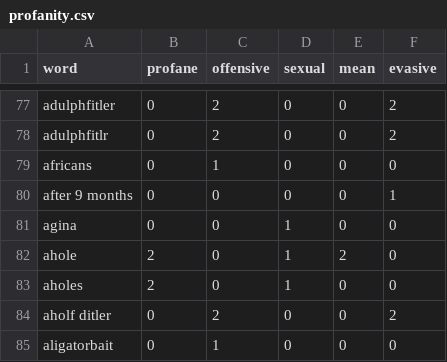
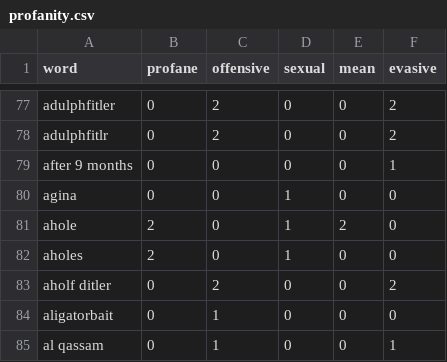
Before and after one commit to finnbear/rustrict, a CSV file: src/profanity.csv, drawn as a sheet; only a part is shown, gaps mark what is left out; the shorter side is filled out with more unchanged rows; the diff names each change by its address in the sheet, - before the commit and + after, or states it on an @@ line.

Commit message:
Why is this filtered

```diff
--- a/src/profanity.csv
+++ b/src/profanity.csv
-row 79: africans | 0 | 1 | 0 | 0 | 0
```
